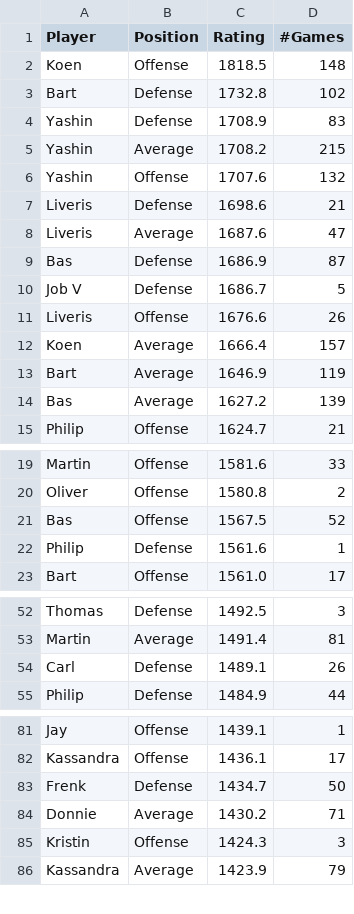
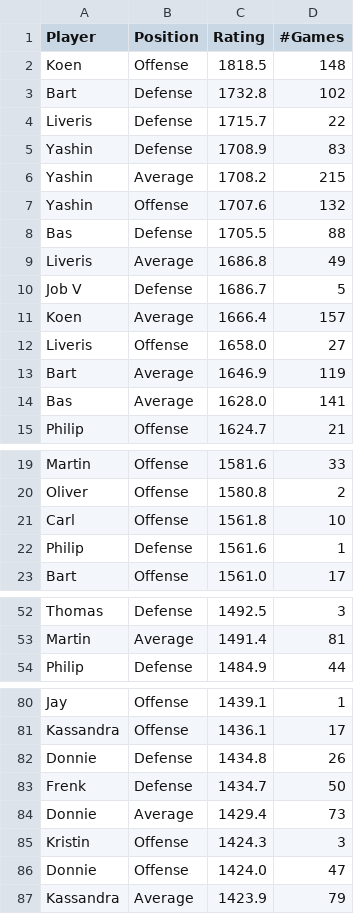
Before and after one commit to BartvonMeijenfeldt/fussball_rankings, a CSV file: beta_ratings.csv, drawn as a sheet; only a part is shown, gaps mark what is left out; the diff covers the shown part only.

```diff
--- a/beta_ratings.csv
+++ b/beta_ratings.csv
@@ -3,2 +3,3 @@ Koen,Offense,1818.5,148
 Bart,Defense,1732.8,102
+Liveris,Defense,1715.7,22
 Yashin,Defense,1708.9,83
@@ -6,10 +7,9 @@ Yashin,Average,1708.2,215
 Yashin,Offense,1707.6,132
-Liveris,Defense,1698.6,21
-Liveris,Average,1687.6,47
-Bas,Defense,1686.9,87
+Bas,Defense,1705.5,88
+Liveris,Average,1686.8,49
 Job V,Defense,1686.7,5
-Liveris,Offense,1676.6,26
 Koen,Average,1666.4,157
+Liveris,Offense,1658.0,27
 Bart,Average,1646.9,119
-Bas,Average,1627.2,139
+Bas,Average,1628.0,141
 Philip,Offense,1624.7,21
@@ -20,3 +20,3 @@ Martin,Offense,1581.6,33
 Oliver,Offense,1580.8,2
-Bas,Offense,1567.5,52
+Carl,Offense,1561.8,10
 Philip ,Defense,1561.6,1
@@ -53,3 +53,2 @@ Thomas,Defense,1492.5,3
 Martin,Average,1491.4,81
-Carl,Defense,1489.1,26
 Philip,Defense,1484.9,44
@@ -82,5 +81,7 @@ Jay,Offense,1439.1,1
 Kassandra,Offense,1436.1,17
+Donnie,Defense,1434.8,26
 Frenk,Defense,1434.7,50
-Donnie,Average,1430.2,71
+Donnie,Average,1429.4,73
 Kristin,Offense,1424.3,3
+Donnie,Offense,1424.0,47
 Kassandra,Average,1423.9,79
```
Also changed, not shown: 2 added rows, 3 removed rows and 2 edited cells elsewhere in this file, calculations.csv, results_table_football.csv, 1 other file.
